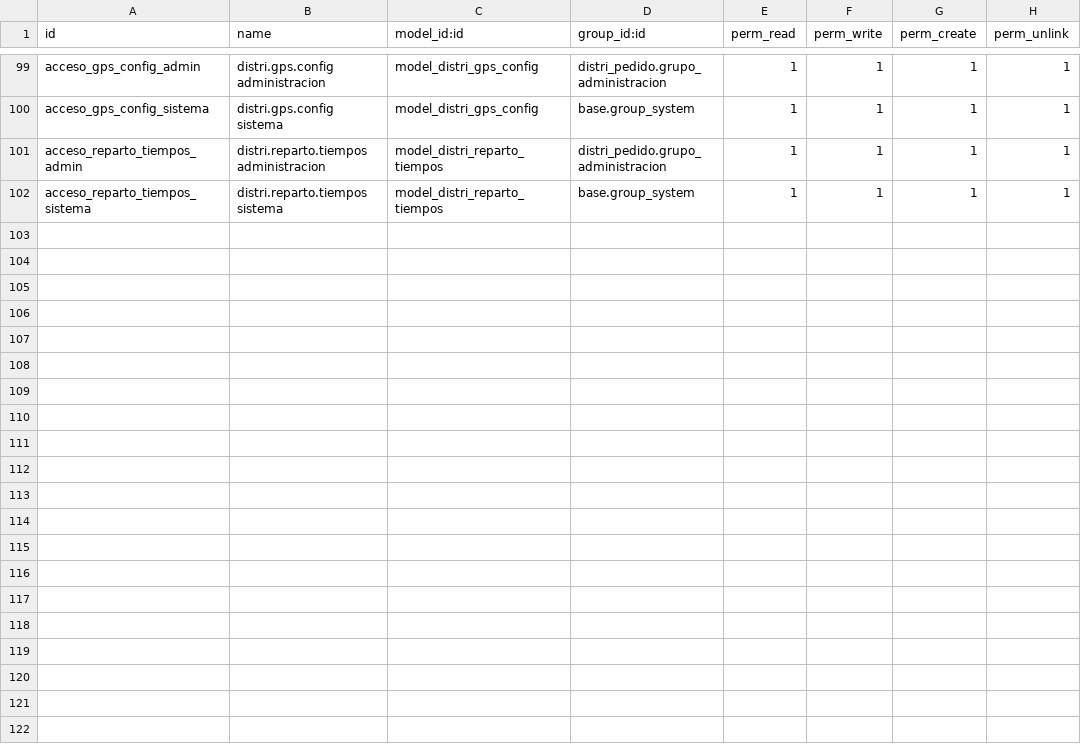
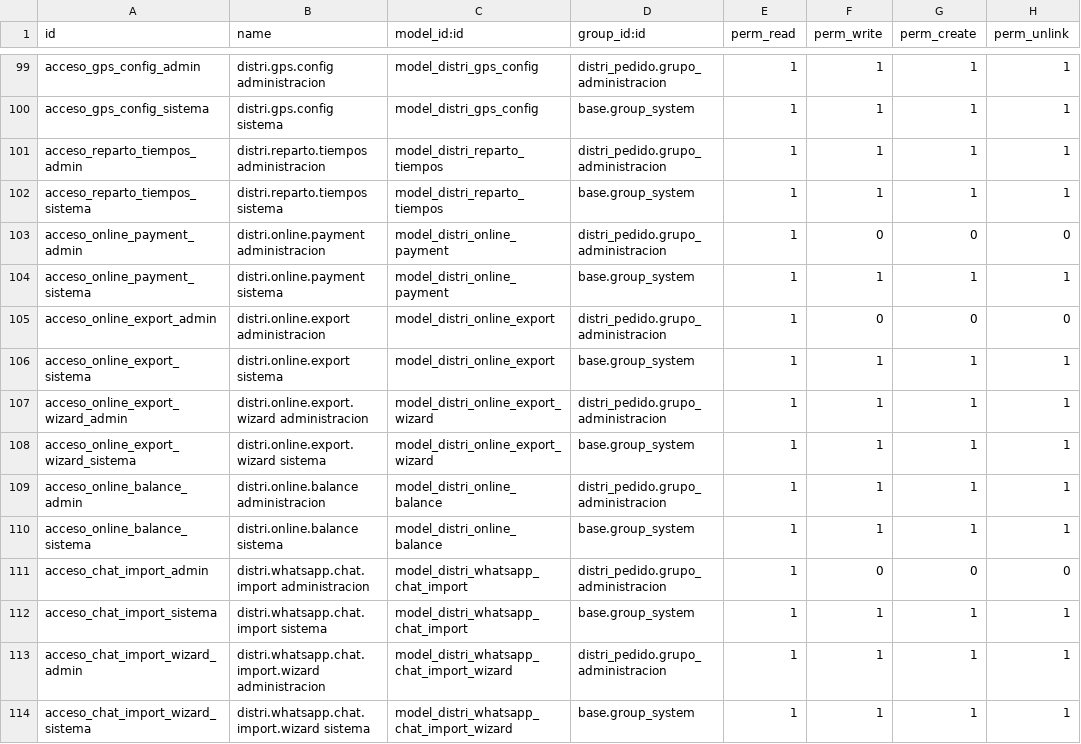
Before and after one commit to indubioproyectos/distrineuquen-sistema, a CSV file: addons/distri_pedido/security/ir.model.access.csv, drawn as a sheet; only a part is shown, gaps mark what is left out; the diff names each change by its address in the sheet, - before the commit and + after, or states it on an @@ line.

Commit message:
feat(cobros): catch up customer accounts in the lab before Online
Read-only mirror of the Online customer payments, «Ya cargado en Online»
on the board, export of the lab-confirmed payments for «Importar
registros» in Online, «Saldos lab vs Online», WhatsApp chat import (zip)
and history rows archived when they are the same money as a lab payment.

Bump distri_pedido to 19.0.1.38.0 (already running in the live lab; this
commits the code that was deployed on 23/10).

```diff
--- a/addons/distri_pedido/security/ir.model.access.csv
+++ b/addons/distri_pedido/security/ir.model.access.csv
+row 103: acceso_online_payment_admin | distri.online.payment administracion | model_distri_online_payment | distri_pedido.grupo_administracion | 1 | 0 | 0 | 0
+row 104: acceso_online_payment_sistema | distri.online.payment sistema | model_distri_online_payment | base.group_system | 1 | 1 | 1 | 1
+row 105: acceso_online_export_admin | distri.online.export administracion | model_distri_online_export | distri_pedido.grupo_administracion | 1 | 0 | 0 | 0
+row 106: acceso_online_export_sistema | distri.online.export sistema | model_distri_online_export | base.group_system | 1 | 1 | 1 | 1
+row 107: acceso_online_export_wizard_admin | distri.online.export.wizard administracion | model_distri_online_export_wizard | distri_pedido.grupo_administracion | 1 | 1 | 1 | 1
+row 108: acceso_online_export_wizard_sistema | distri.online.export.wizard sistema | model_distri_online_export_wizard | base.group_system | 1 | 1 | 1 | 1
+row 109: acceso_online_balance_admin | distri.online.balance administracion | model_distri_online_balance | distri_pedido.grupo_administracion | 1 | 1 | 1 | 1
+row 110: acceso_online_balance_sistema | distri.online.balance sistema | model_distri_online_balance | base.group_system | 1 | 1 | 1 | 1
+row 111: acceso_chat_import_admin | distri.whatsapp.chat.import administracion | model_distri_whatsapp_chat_import | distri_pedido.grupo_administracion | 1 | 0 | 0 | 0
+row 112: acceso_chat_import_sistema | distri.whatsapp.chat.import sistema | model_distri_whatsapp_chat_import | base.group_system | 1 | 1 | 1 | 1
+row 113: acceso_chat_import_wizard_admin | distri.whatsapp.chat.import.wizard administracion | model_distri_whatsapp_chat_import_wizard | distri_pedido.grupo_administracion | 1 | 1 | 1 | 1
+row 114: acceso_chat_import_wizard_sistema | distri.whatsapp.chat.import.wizard sistema | model_distri_whatsapp_chat_import_wizard | base.group_system | 1 | 1 | 1 | 1
```
Also changed, not shown: 9 other files.
